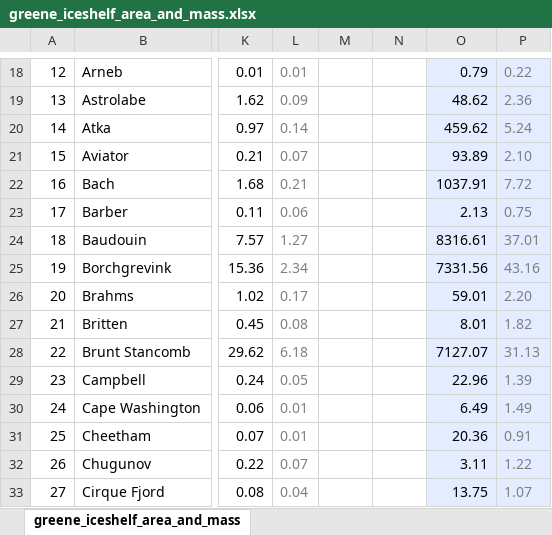
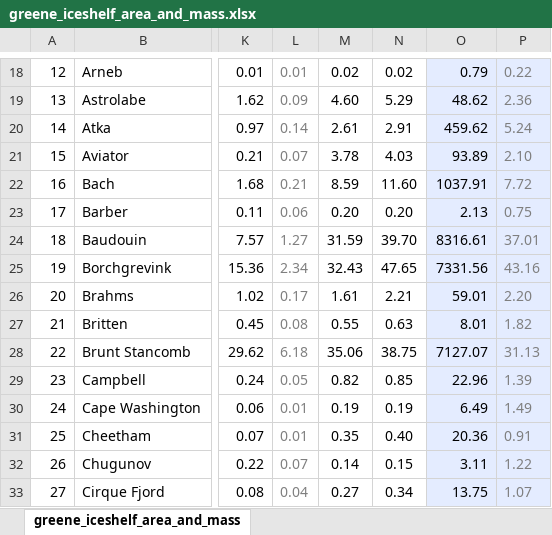
Before and after one commit to chadagreene/ice-shelf-geometry, an Excel workbook: data/greene_iceshelf_area_and_mass.xlsx, sheet greene_iceshelf_area_and_mass, drawn as a sheet; only a part is shown, gaps mark what is left out; values as stored, in another font and other column widths than the file's, no borders; the diff covers the shown part only; the diff names each change by its address in the sheet, - before the commit and + after, or states it on an @@ line.

```diff
--- a/data/greene_iceshelf_area_and_mass.xlsx (sheet greene_iceshelf_area_and_mass)
+++ b/data/greene_iceshelf_area_and_mass.xlsx (sheet greene_iceshelf_area_and_mass)
-M18: (empty)
+M18: 0.02
-N18: (empty)
+N18: 0.02
-M19: (empty)
+M19: 4.60
-N19: (empty)
+N19: 5.29
-M20: (empty)
+M20: 2.61
-N20: (empty)
+N20: 2.91
-M21: (empty)
+M21: 3.78
-N21: (empty)
+N21: 4.03
-M22: (empty)
+M22: 8.59
-N22: (empty)
+N22: 11.60
-M23: (empty)
+M23: 0.20
-N23: (empty)
+N23: 0.20
-M24: (empty)
+M24: 31.59
-N24: (empty)
+N24: 39.70
-M25: (empty)
+M25: 32.43
-N25: (empty)
+N25: 47.65
-M26: (empty)
+M26: 1.61
-N26: (empty)
+N26: 2.21
-M27: (empty)
+M27: 0.55
-N27: (empty)
+N27: 0.63
-M28: (empty)
+M28: 35.06
-N28: (empty)
+N28: 38.75
-M29: (empty)
+M29: 0.82
-N29: (empty)
+N29: 0.85
-M30: (empty)
+M30: 0.19
-N30: (empty)
+N30: 0.19
-M31: (empty)
+M31: 0.35
-N31: (empty)
+N31: 0.40
-M32: (empty)
+M32: 0.14
-N32: (empty)
+N32: 0.15
-M33: (empty)
+M33: 0.27
-N33: (empty)
+N33: 0.34
```
Also changed, not shown: 339 edited cells and merged cells elsewhere in this sheet, 13 other files.
